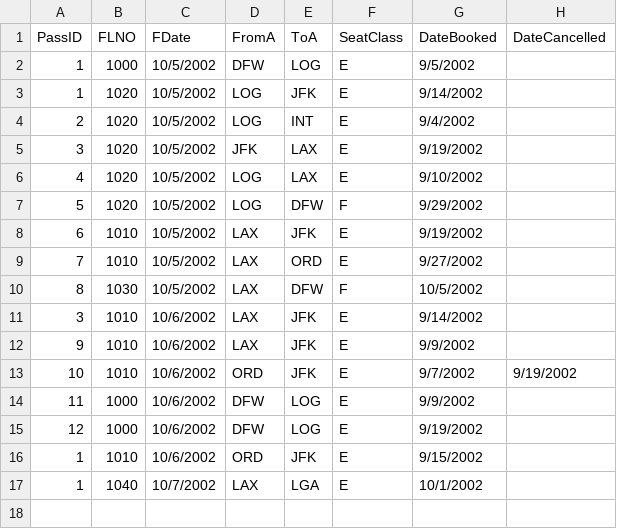
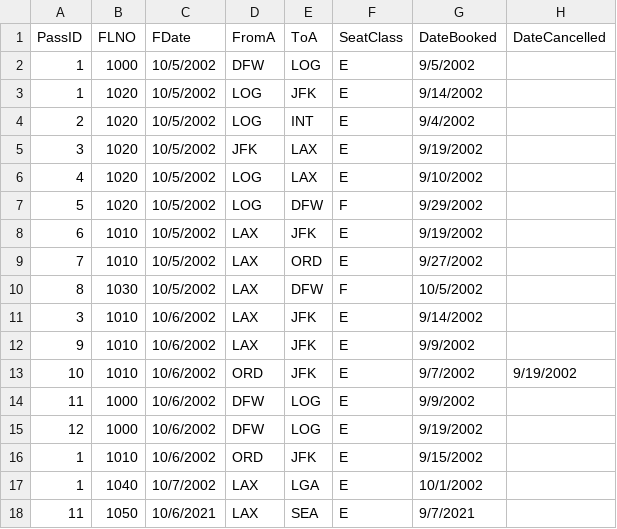
Before and after one commit to Geeknerd1337/CPP-Database-Implementation, a CSV file: AirportDashboard/AirportDashboard/data/DATA_Reservation.CSV, drawn as a sheet; the diff names each change by its address in the sheet, - before the commit and + after, or states it on an @@ line.

Commit message:
Milestone 2 completed
Added functionality for the following Database functions as per the instructions given in Milestone 2:
- INSERT
Inserts data/records in the program memory as well as in the Excel files
- UPDATE
Updates data/records in the program memory as well as in the Excel files.
- SELECT
Selects data/records from the memory and displays them on the CLI as per the given SELECT parameters read from the input.txt file.

```diff
--- a/AirportDashboard/AirportDashboard/data/DATA_Reservation.CSV
+++ b/AirportDashboard/AirportDashboard/data/DATA_Reservation.CSV
+row 18: 11 | 1050 | 10/6/2021 | LAX | SEA | E | 9/7/2021
```
Also changed, not shown: AirportDashboard/AirportDashboard/data/DATA_FlightLeg.CSV, AirportDashboard/AirportDashboard/data/DATA_FlightLegInstance.CSV, 52 other files.
